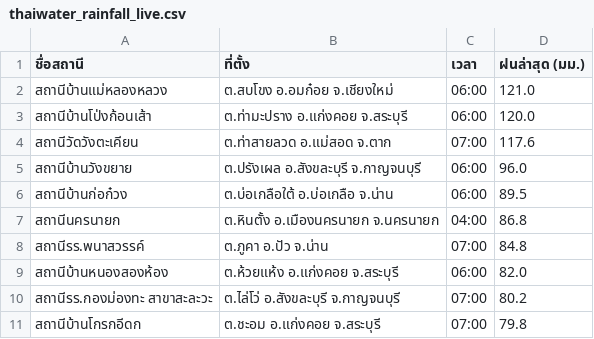
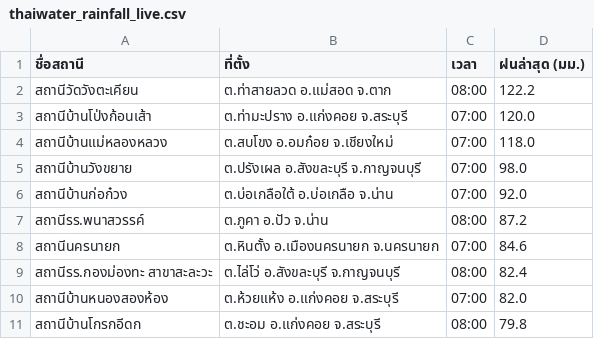
Before and after one commit to chaleeexez/scraper, a CSV file: thaiwater_rainfall_live.csv, drawn as a sheet.

```diff
--- a/thaiwater_rainfall_live.csv
+++ b/thaiwater_rainfall_live.csv
@@ -1,11 +1,11 @@
 ชื่อสถานี,ที่ตั้ง,เวลา,ฝนล่าสุด (มม.)
-สถานีบ้านแม่หลองหลวง,ต.สบโขง อ.อมก๋อย จ.เชียงใหม่,06:00,121.0
-สถานีบ้านโป่งก้อนเส้า,ต.ท่ามะปราง อ.แก่งคอย จ.สระบุรี,06:00,120.0
-สถานีวัดวังตะเคียน,ต.ท่าสายลวด อ.แม่สอด จ.ตาก,07:00,117.6
-สถานีบ้านวังขยาย,ต.ปรังเผล อ.สังขละบุรี จ.กาญจนบุรี,06:00,96.0
-สถานีบ้านก่อก๋วง,ต.บ่อเกลือใต้ อ.บ่อเกลือ จ.น่าน,06:00,89.5
-สถานีนครนายก,ต.หินตั้ง อ.เมืองนครนายก จ.นครนายก,04:00,86.8
-สถานีรร.พนาสวรรค์,ต.ภูคา อ.ปัว จ.น่าน,07:00,84.8
-สถานีบ้านหนองสองห้อง,ต.ห้วยแห้ง อ.แก่งคอย จ.สระบุรี,06:00,82.0
-สถานีรร.กองม่องทะ สาขาสะละวะ,ต.ไล่โว่ อ.สังขละบุรี จ.กาญจนบุรี,07:00,80.2
-สถานีบ้านโกรกอีดก,ต.ชะอม อ.แก่งคอย จ.สระบุรี,07:00,79.8
+สถานีวัดวังตะเคียน,ต.ท่าสายลวด อ.แม่สอด จ.ตาก,08:00,122.2
+สถานีบ้านโป่งก้อนเส้า,ต.ท่ามะปราง อ.แก่งคอย จ.สระบุรี,07:00,120.0
+สถานีบ้านแม่หลองหลวง,ต.สบโขง อ.อมก๋อย จ.เชียงใหม่,07:00,118.0
+สถานีบ้านวังขยาย,ต.ปรังเผล อ.สังขละบุรี จ.กาญจนบุรี,07:00,98.0
+สถานีบ้านก่อก๋วง,ต.บ่อเกลือใต้ อ.บ่อเกลือ จ.น่าน,07:00,92.0
+สถานีรร.พนาสวรรค์,ต.ภูคา อ.ปัว จ.น่าน,08:00,87.2
+สถานีนครนายก,ต.หินตั้ง อ.เมืองนครนายก จ.นครนายก,07:00,84.6
+สถานีรร.กองม่องทะ สาขาสะละวะ,ต.ไล่โว่ อ.สังขละบุรี จ.กาญจนบุรี,08:00,82.4
+สถานีบ้านหนองสองห้อง,ต.ห้วยแห้ง อ.แก่งคอย จ.สระบุรี,07:00,82.0
+สถานีบ้านโกรกอีดก,ต.ชะอม อ.แก่งคอย จ.สระบุรี,08:00,79.8
```
